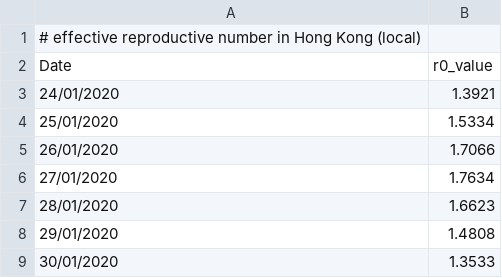
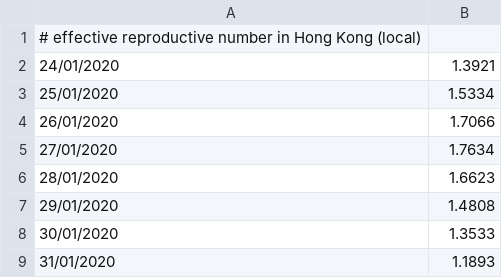
Before and after one commit to ww123w/PwC-stem-team-headache-, a CSV file: Data/effective_reproductive_local_2.csv, drawn as a sheet; only a part is shown; the shorter side is filled out with more unchanged rows.

```diff
--- a/Data/effective_reproductive_local_2.csv
+++ b/Data/effective_reproductive_local_2.csv
@@ -1,3 +1,2 @@
 # effective reproductive number in Hong Kong (local)
-Date,r0_value
 24/01/2020,1.3921
```
Also changed, not shown: 1 other file.
